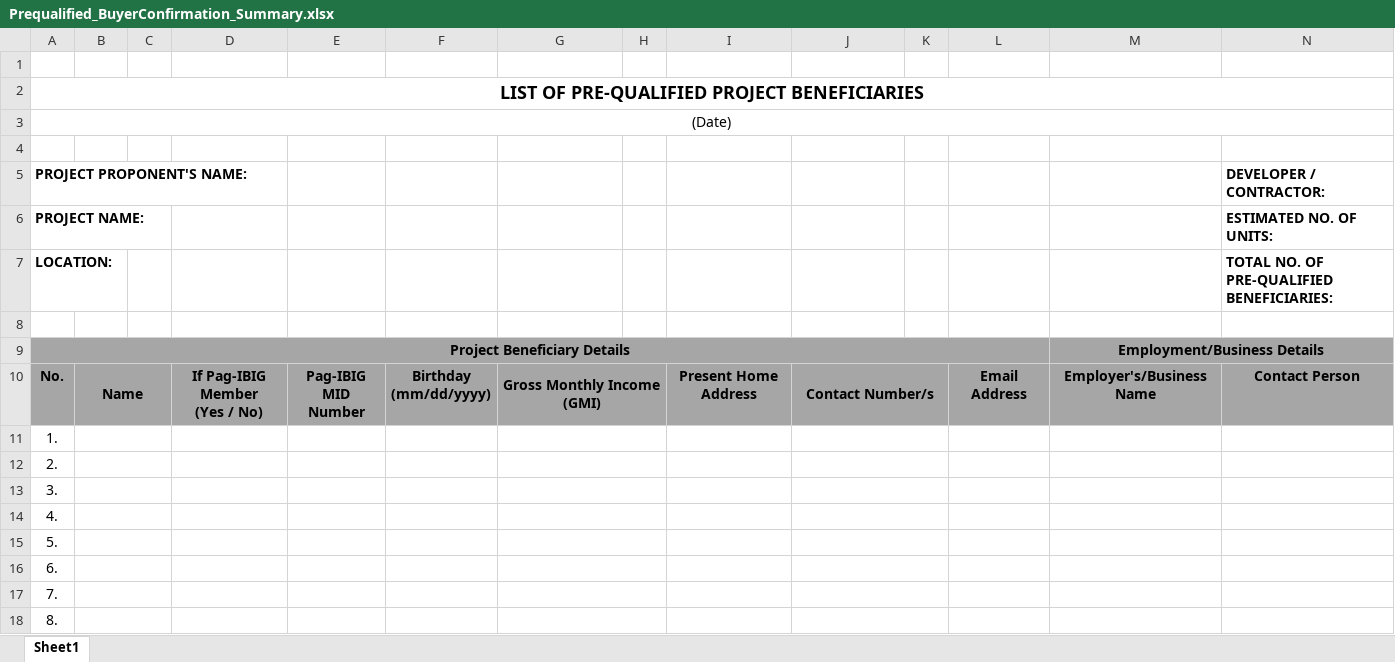
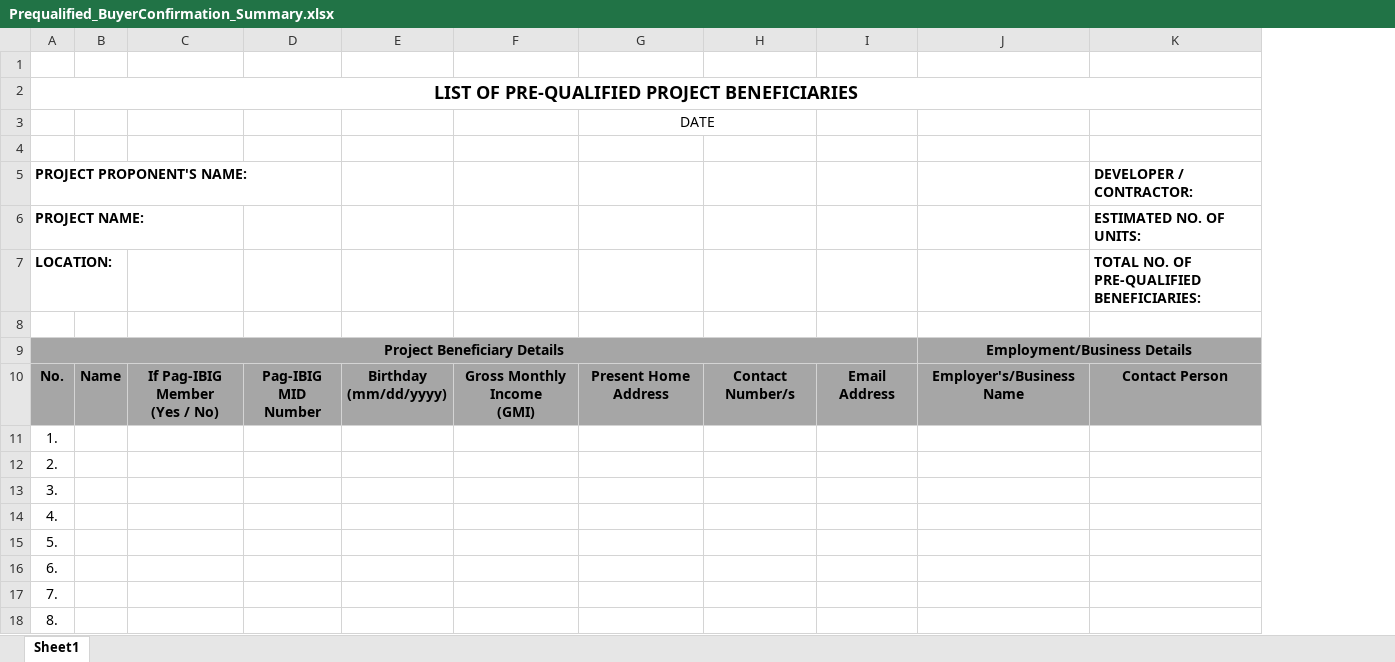
Before and after one commit to MNLeistungDevTeam/JuanTahananV1, an Excel workbook: src/Web/wwwroot/Files/ExcelTemplate/Prequalified_BuyerConfirmation_Summary.xlsx, sheet Sheet1, drawn as a sheet; only a part is shown; values as stored, in another font and other column widths than the file's, no borders; removed rows and columns are numbered as before the commit, all else as after; rows hold the shown columns only; the diff covers the shown part only; the diff names each change by its address in the sheet, - before the commit and + after, or states it on an @@ line.

Commit message:
BCF Summary Excel

```diff
--- a/src/Web/wwwroot/Files/ExcelTemplate/Prequalified_BuyerConfirmation_Summary.xlsx (sheet Sheet1)
+++ b/src/Web/wwwroot/Files/ExcelTemplate/Prequalified_BuyerConfirmation_Summary.xlsx (sheet Sheet1)
-column C, empty
-column H, empty
-column K, empty
-row 3: (Date)
+row 3:  |  |  |  |  |  | DATE
-B10:C10 merged
-G10:H10 merged
-J10:K10 merged
-B11:C11 merged
-G11:H11 merged
-J11:K11 merged
-B12:C12 merged
-G12:H12 merged
-J12:K12 merged
-B13:C13 merged
-G13:H13 merged
-J13:K13 merged
-B14:C14 merged
-G14:H14 merged
-J14:K14 merged
-B15:C15 merged
-G15:H15 merged
-J15:K15 merged
-B16:C16 merged
-G16:H16 merged
-J16:K16 merged
-B17:C17 merged
-G17:H17 merged
-J17:K17 merged
-B18:C18 merged
-G18:H18 merged
-J18:K18 merged
```
Also changed, not shown: 2 removed rows and merged cells elsewhere in this sheet, 10 other files.
